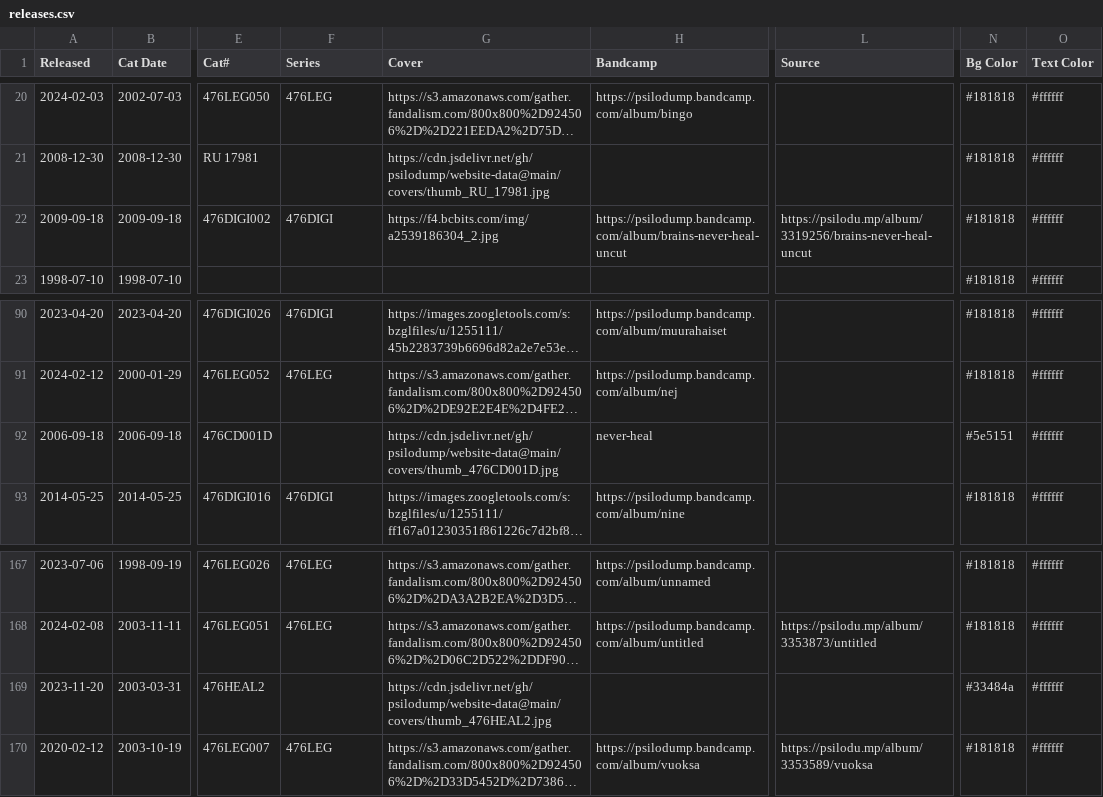
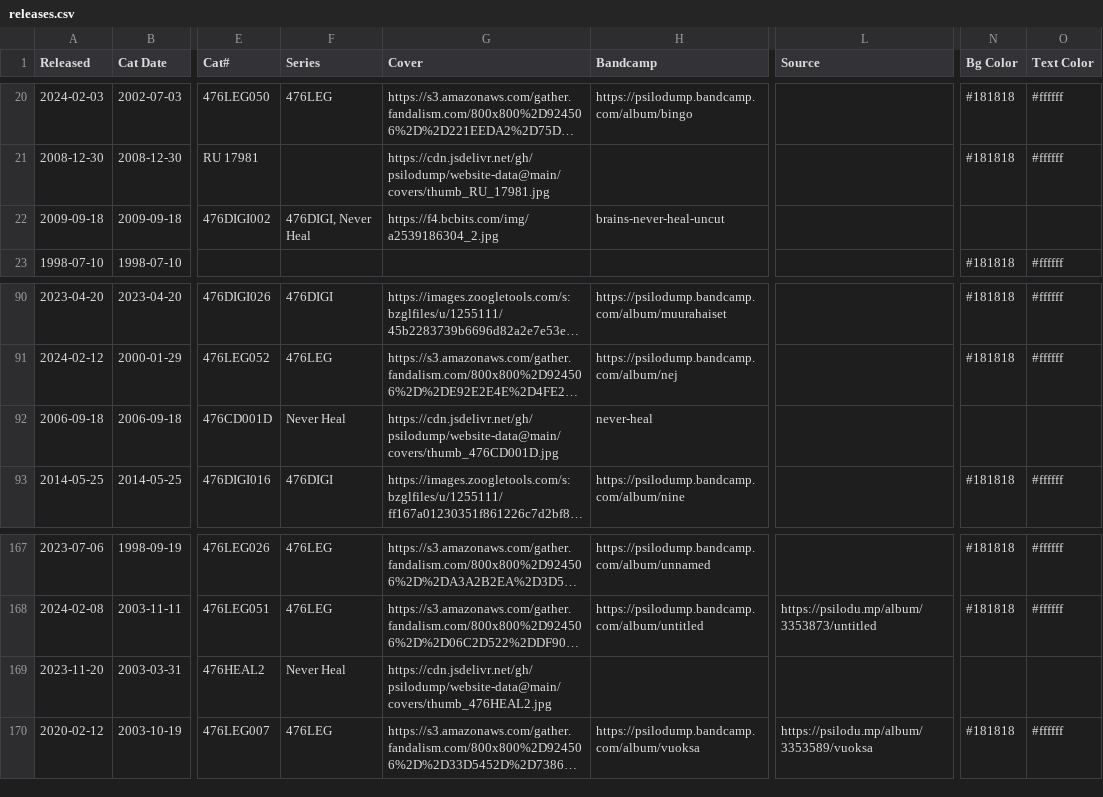
Before and after one commit to psilodump/website-data, a CSV file: releases.csv, drawn as a sheet; only a part is shown, gaps mark what is left out; long unchanged cells end in …; the diff names each change by its address in the sheet, - before the commit and + after, or states it on an @@ line.

Commit message:
Sync catalogue CSV from NAS admin

```diff
--- a/releases.csv
+++ b/releases.csv
-F22 (Series): 476DIGI
+F22 (Series): 476DIGI, Never Heal
-H22 (Bandcamp): https://psilodump.bandcamp.com/album/brains-never-heal-uncut
+H22 (Bandcamp): brains-never-heal-uncut
-L22 (Source): https://psilodu.mp/album/3319256/brains-never-heal-uncut
+L22 (Source): (empty)
-N22 (Bg Color): #181818
+N22 (Bg Color): (empty)
-O22 (Text Color): #ffffff
+O22 (Text Color): (empty)
-F92 (Series): (empty)
+F92 (Series): Never Heal
-N92 (Bg Color): #5e5151
+N92 (Bg Color): (empty)
-O92 (Text Color): #ffffff
+O92 (Text Color): (empty)
-F169 (Series): (empty)
+F169 (Series): Never Heal
-N169 (Bg Color): #33484a
+N169 (Bg Color): (empty)
-O169 (Text Color): #ffffff
+O169 (Text Color): (empty)
```
